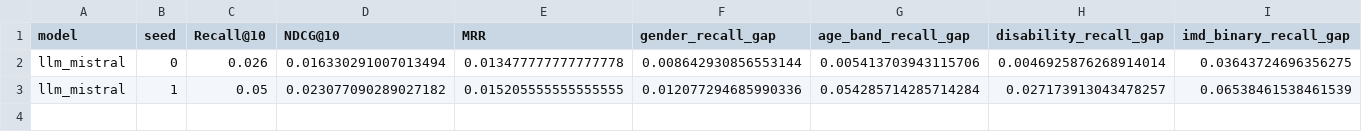
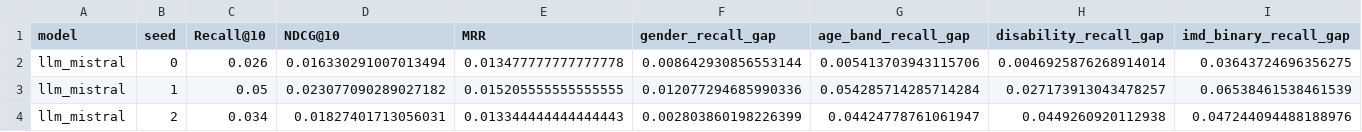
Before and after one commit to veer-pratapsingh/HCAI-fairness-recsys, a CSV file: results/mistral_llm_runs.csv, drawn as a sheet; only a part is shown; rows hold the shown columns only; the diff names each change by its address in the sheet, - before the commit and + after, or states it on an @@ line.

```diff
--- a/results/mistral_llm_runs.csv
+++ b/results/mistral_llm_runs.csv
+row 4: llm_mistral | 2 | 0.034 | 0.01827401713056031 | 0.013344444444444443 | 0.002803860198226399 | 0.04424778761061947 | 0.0449260920112938 | 0.047244094488188976
```
Also changed, not shown: results/nvidia_llm_runs.csv, results/raw_experiment_runs.csv, 7 other files.
